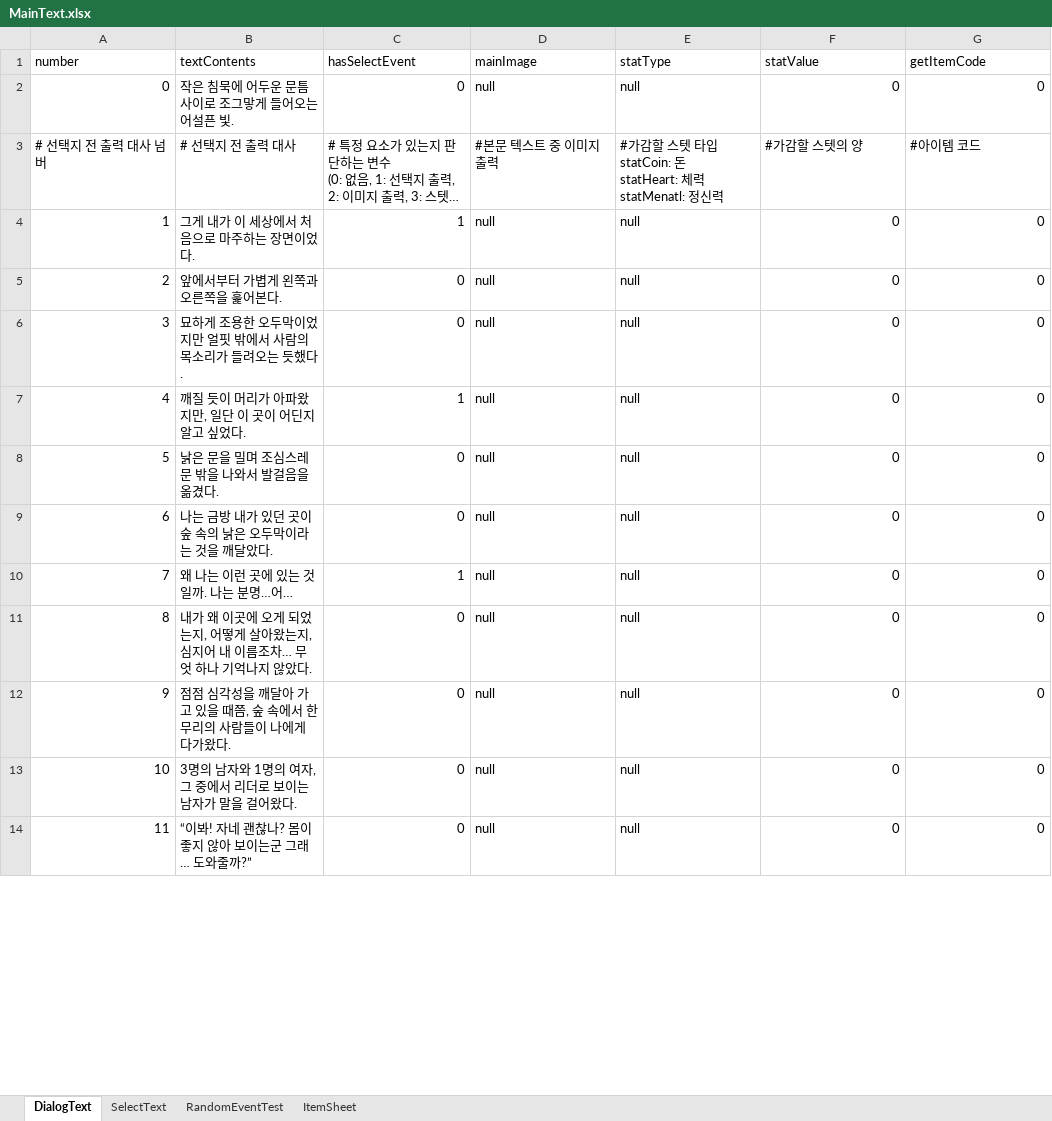
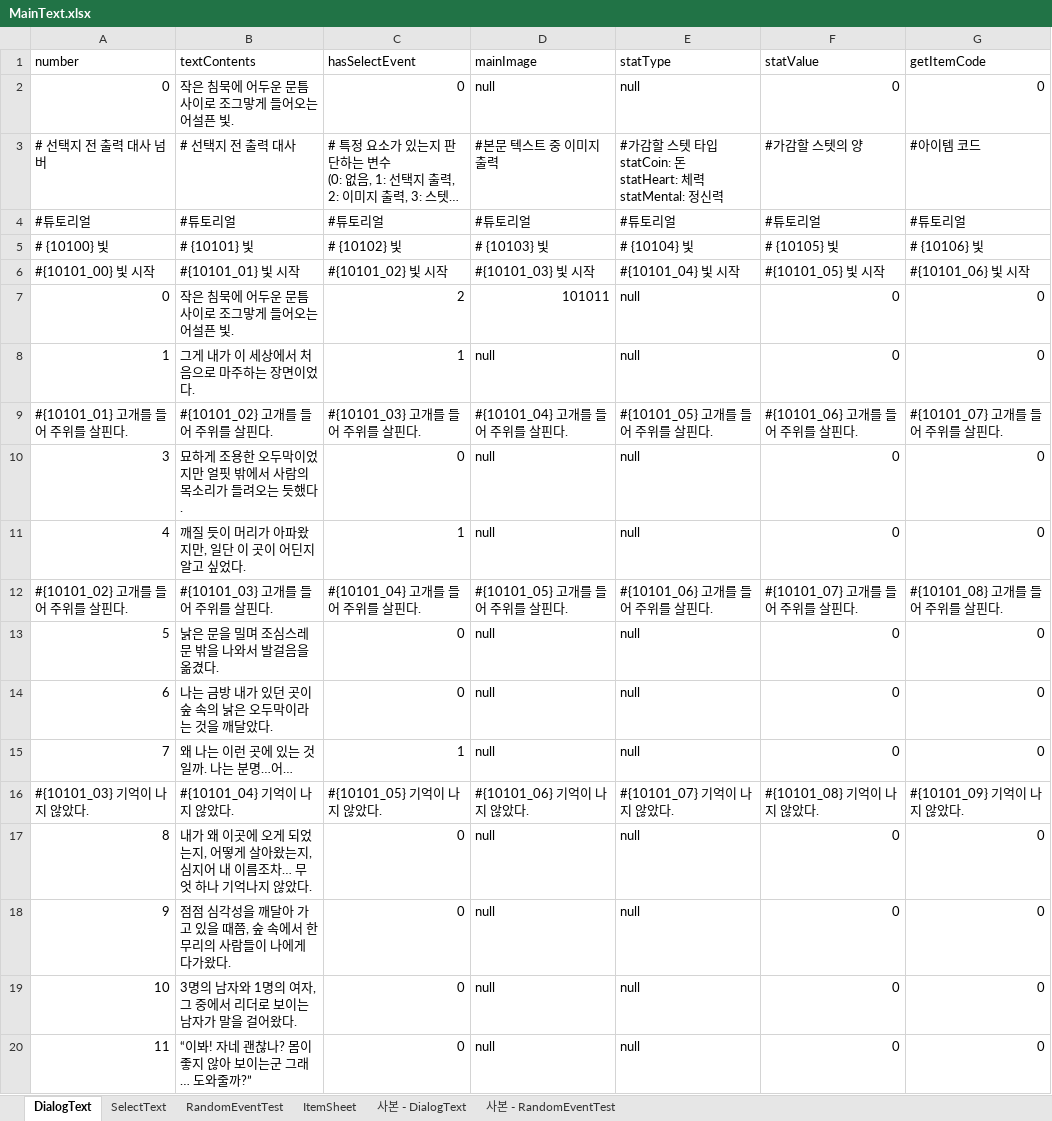
Before and after one commit to SharpSteamedBread/Project_Irrational, an Excel workbook: ProjectIrrational/Assets/ExcelBase/MainText.xlsx, sheet DialogText, drawn as a sheet; only a part is shown; long unchanged cells end in …; values as stored, in another font and other column widths than the file's, no cell formats; removed rows and columns are numbered as before the commit, all else as after; ↵ is a line break in a cell; the diff covers the shown part only; the diff names each change by its address in the sheet, - before the commit and + after, or states it on an @@ line.

```diff
--- a/ProjectIrrational/Assets/ExcelBase/MainText.xlsx (sheet DialogText)
+++ b/ProjectIrrational/Assets/ExcelBase/MainText.xlsx (sheet DialogText)
+sheet tab: 사본 - DialogText
+sheet tab: 사본 - RandomEventTest
-E3 (statType): …statHeart: 체력 ↵ statMenatl: 정신력
+E3 (statType): …statHeart: 체력 ↵ statMental: 정신력
+row 4: #튜토리얼 | #튜토리얼 | #튜토리얼 | #튜토리얼 | #튜토리얼 | #튜토리얼 | #튜토리얼
+row 5: # {10100} 빛 | # {10101} 빛 | # {10102} 빛 | # {10103} 빛 | # {10104} 빛 | # {10105} 빛 | # {10106} 빛
+row 6: #{10101_00} 빛 시작 | #{10101_01} 빛 시작 | #{10101_02} 빛 시작 | #{10101_03} 빛 시작 | #{10101_04} 빛 시작 | #{10101_05} 빛 시작 | #{10101_06} 빛 시작
+row 7: 0 | 작은 침묵에 어두운 문틈 사이로 조그맣게 들어오는 어설픈 빛. | 2 | 101011 | null | 0 | 0
-row 5: 2 | 앞에서부터 가볍게 왼쪽과 오른쪽을 훑어본다. | 0 | null | null | 0 | 0
+row 9: #{10101_01} 고개를 들어 주위를 살핀다. | #{10101_02} 고개를 들어 주위를 살핀다. | #{10101_03} 고개를 들어 주위를 살핀다. | #{10101_04} 고개를 들어 주위를 살핀다. | #{10101_05} 고개를 들어 주위를 살핀다. | #{10101_06} 고개를 들어 주위를 살핀다. | #{10101_07} 고개를 들어 주위를 살핀다.
+row 12: #{10101_02} 고개를 들어 주위를 살핀다. | #{10101_03} 고개를 들어 주위를 살핀다. | #{10101_04} 고개를 들어 주위를 살핀다. | #{10101_05} 고개를 들어 주위를 살핀다. | #{10101_06} 고개를 들어 주위를 살핀다. | #{10101_07} 고개를 들어 주위를 살핀다. | #{10101_08} 고개를 들어 주위를 살핀다.
+row 16: #{10101_03} 기억이 나지 않았다. | #{10101_04} 기억이 나지 않았다. | #{10101_05} 기억이 나지 않았다. | #{10101_06} 기억이 나지 않았다. | #{10101_07} 기억이 나지 않았다. | #{10101_08} 기억이 나지 않았다. | #{10101_09} 기억이 나지 않았다.
```
Also changed, not shown: other rows of this sheet, sheet SelectText, sheet RandomEventTest, cell formats, formulas that keep their value, 1 other file.
